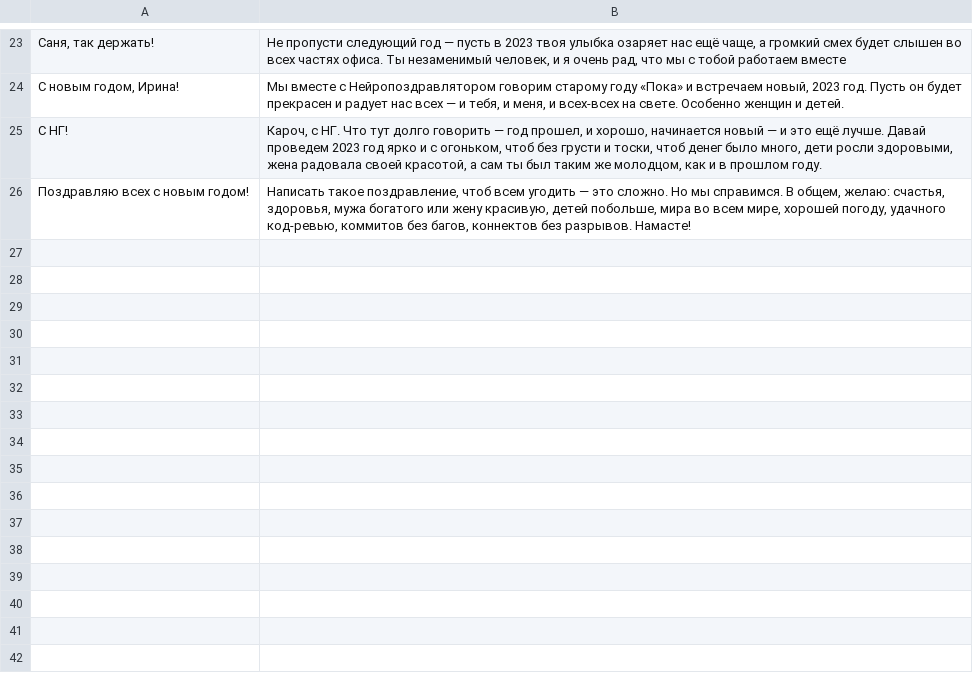
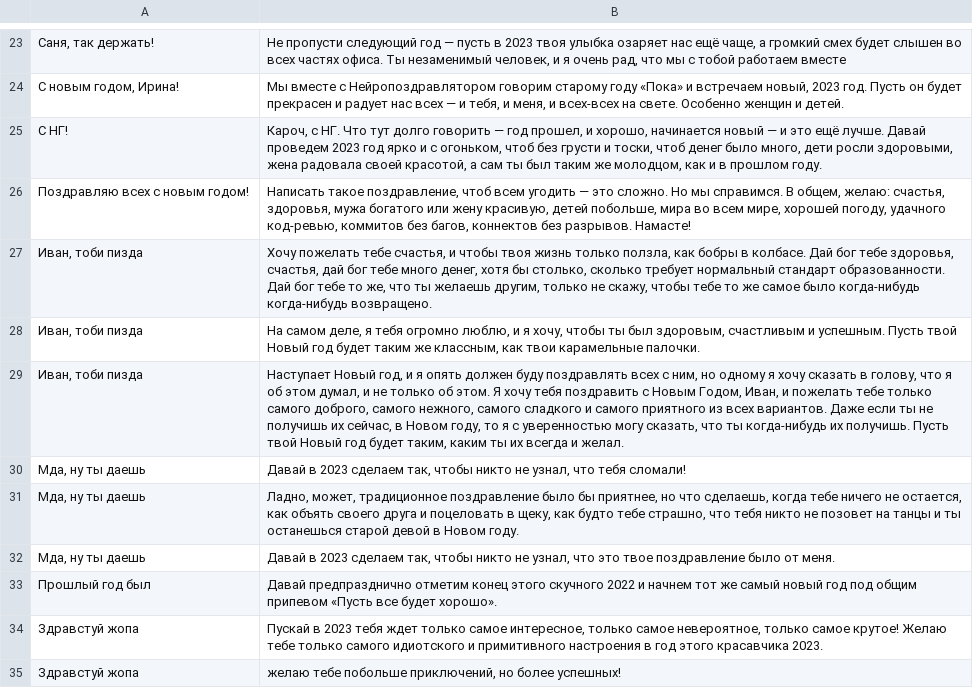
Before and after one commit to klpx/newyear2023, a CSV file: data/tuning.prompts.csv, drawn as a sheet; only a part is shown, gaps mark what is left out; the diff names each change by its address in the sheet, - before the commit and + after, or states it on an @@ line.

```diff
--- a/data/tuning.prompts.csv
+++ b/data/tuning.prompts.csv
+row 27: Иван, тоби пизда | Хочу пожелать тебе счастья, и чтобы твоя жизнь только ползла, как бобры в колбасе. Дай бог тебе здоровья, счастья, дай бог тебе много денег, хотя бы столько, сколько требует нормальный стандарт образованности. Дай бог тебе то же, что ты желаешь другим, только не скажу, чтобы тебе то же самое было когда-нибудь когда-нибудь возвращено.
+row 28: Иван, тоби пизда | На самом деле, я тебя огромно люблю, и я хочу, чтобы ты был здоровым, счастливым и успешным. Пусть твой Новый год будет таким же классным, как твои карамельные палочки.
+row 29: Иван, тоби пизда | Наступает Новый год, и я опять должен буду поздравлять всех с ним, но одному я хочу сказать в голову, что я об этом думал, и не только об этом. Я хочу тебя поздравить с Новым Годом, Иван, и пожелать тебе только самого доброго, самого нежного, самого сладкого и самого приятного из всех вариантов. Даже если ты не получишь их сейчас, в Новом году, то я с уверенностью могу сказать, что ты когда-нибудь их получишь. Пусть твой Новый год будет таким, каким ты их всегда и желал.
+row 30: Мда, ну ты даешь | Давай в 2023 сделаем так, чтобы никто не узнал, что тебя сломали!
+row 31: Мда, ну ты даешь | Ладно, может, традиционное поздравление было бы приятнее, но что сделаешь, когда тебе ничего не остается, как объять своего друга и поцеловать в щеку, как будто тебе страшно, что тебя никто не позовет на танцы и ты останешься старой девой в Новом году.
+row 32: Мда, ну ты даешь | Давай в 2023 сделаем так, чтобы никто не узнал, что это твое поздравление было от меня.
+row 33: Прошлый год был | Давай предпразднично отметим конец этого скучного 2022 и начнем тот же самый новый год под общим припевом «Пусть все будет хорошо».
+row 34: Здравстуй жопа | Пускай в 2023 тебя ждет только самое интересное, только самое невероятное, только самое крутое! Желаю тебе только самого идиотского и примитивного настроения в год этого красавчика 2023.
+row 35: Здравстуй жопа | желаю тебе побольше приключений, но более успешных!
```
Also changed, not shown: 2 other files.
